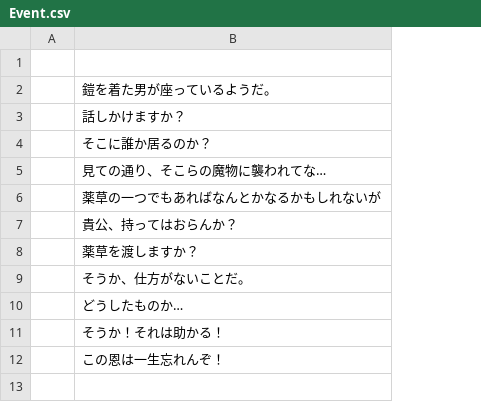
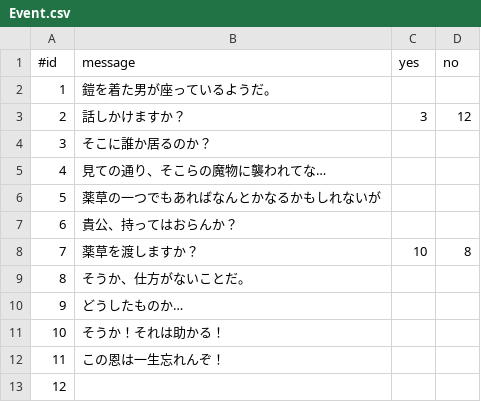
Before and after one commit to maekawashota0606/TwilightLake, a CSV file: Assets/Resources/Event1/Event.csv, drawn as a sheet; removed rows and columns are numbered as before the commit, all else as after; the diff names each change by its address in the sheet, - before the commit and + after, or states it on an @@ line.

```diff
--- a/Assets/Resources/Event1/Event.csv
+++ b/Assets/Resources/Event1/Event.csv
-column A, empty
+column A (#id), rows 2-12: 1 | 2 | 3 | 4 | 5 | 6 | 7 | 8 | 9 | 10 | 11
+column C (yes), rows 3-8: 3 |  |  |  |  | 10
+column D (no), rows 3-8: 12 |  |  |  |  | 8
-row 1: (empty)
+row 1: #id | message | yes | no
+row 13: 12
```
Also changed, not shown: 7 other files.
